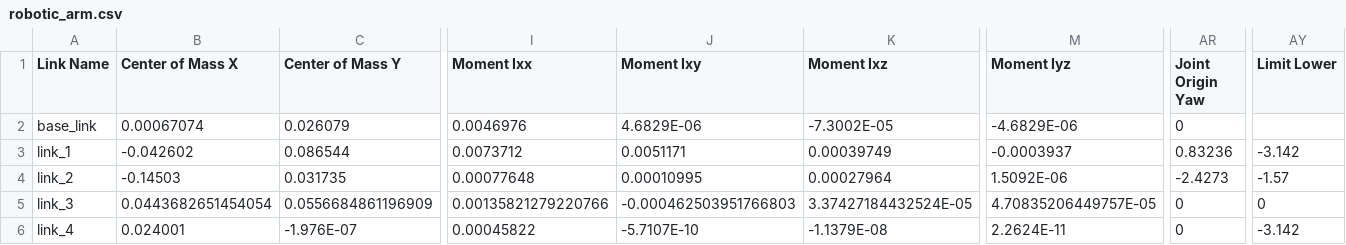
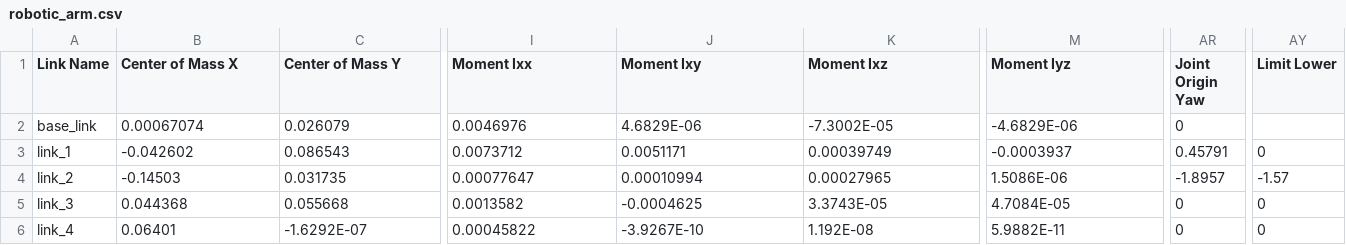
Before and after one commit to darkh9rse/robotic_arm, a CSV file: arduinobot_description/urdf/robotic_arm.csv, drawn as a sheet; only a part is shown, gaps mark what is left out; the diff covers the shown part only; the diff names each change by its address in the sheet, - before the commit and + after, or states it on an @@ line.

Commit message:
changed the urdf and meshes folder

```diff
--- a/arduinobot_description/urdf/robotic_arm.csv
+++ b/arduinobot_description/urdf/robotic_arm.csv
-C3 (Center of Mass Y): 0.086544
+C3 (Center of Mass Y): 0.086543
-AR3 (Joint Origin Yaw): 0.83236
+AR3 (Joint Origin Yaw): 0.45791
-AY3 (Limit Lower): -3.142
+AY3 (Limit Lower): 0
-I4 (Moment Ixx): 0.00077648
+I4 (Moment Ixx): 0.00077647
-J4 (Moment Ixy): 0.00010995
+J4 (Moment Ixy): 0.00010994
-K4 (Moment Ixz): 0.00027964
+K4 (Moment Ixz): 0.00027965
-M4 (Moment Iyz): 1.5092E-06
+M4 (Moment Iyz): 1.5086E-06
-AR4 (Joint Origin Yaw): -2.4273
+AR4 (Joint Origin Yaw): -1.8957
-B5 (Center of Mass X): 0.0443682651454054
+B5 (Center of Mass X): 0.044368
-C5 (Center of Mass Y): 0.0556684861196909
+C5 (Center of Mass Y): 0.055668
-I5 (Moment Ixx): 0.00135821279220766
+I5 (Moment Ixx): 0.0013582
-J5 (Moment Ixy): -0.000462503951766803
+J5 (Moment Ixy): -0.0004625
-K5 (Moment Ixz): 3.37427184432524E-05
+K5 (Moment Ixz): 3.3743E-05
-M5 (Moment Iyz): 4.70835206449757E-05
+M5 (Moment Iyz): 4.7084E-05
-B6 (Center of Mass X): 0.024001
+B6 (Center of Mass X): 0.06401
-C6 (Center of Mass Y): -1.976E-07
+C6 (Center of Mass Y): -1.6292E-07
-J6 (Moment Ixy): -5.7107E-10
+J6 (Moment Ixy): -3.9267E-10
-K6 (Moment Ixz): -1.1379E-08
+K6 (Moment Ixz): 1.192E-08
-M6 (Moment Iyz): 2.2624E-11
+M6 (Moment Iyz): 5.9882E-11
-AY6 (Limit Lower): -3.142
+AY6 (Limit Lower): 0
```
Also changed, not shown: 44 edited cells elsewhere in this file, 10 other files.
